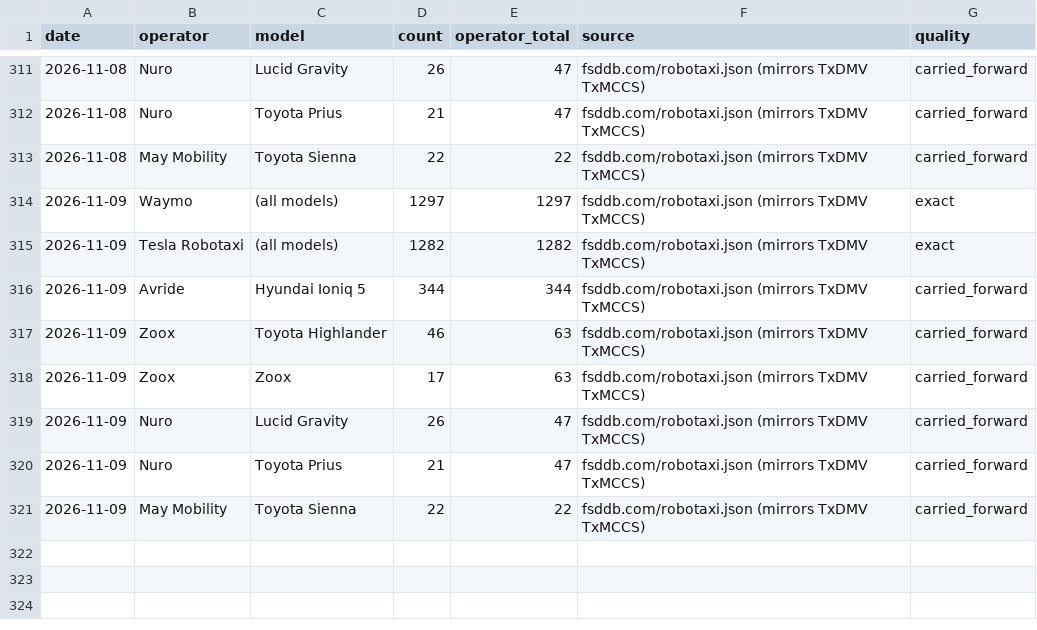
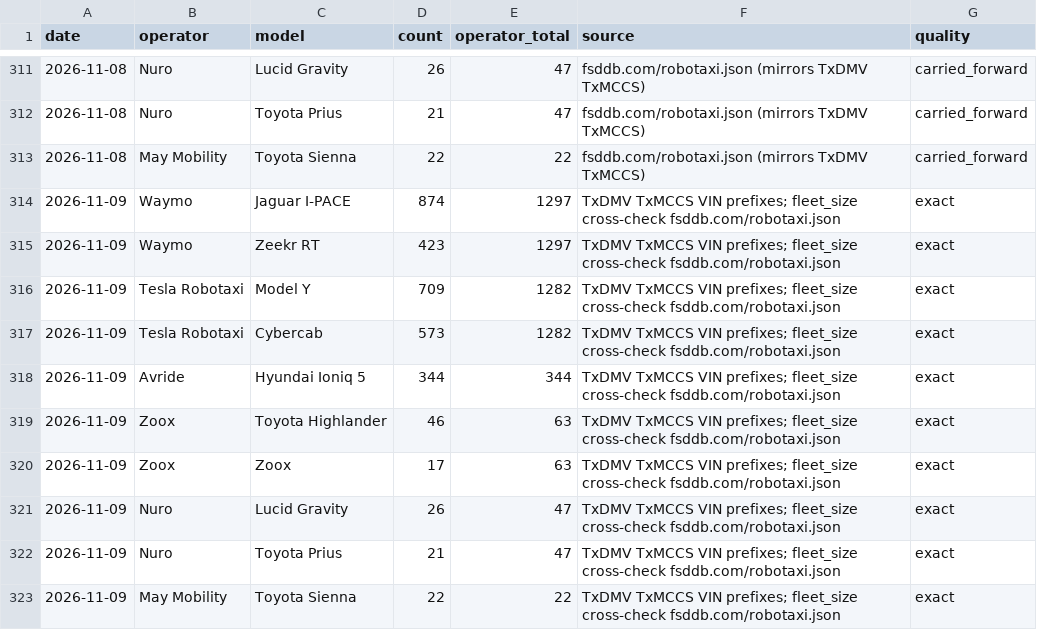
Before and after one commit to matthewsvm/cybercab-dashboard, a CSV file: data/history.csv, drawn as a sheet; only a part is shown, gaps mark what is left out.

```diff
--- a/data/history.csv
+++ b/data/history.csv
@@ -313,9 +313,11 @@ date,operator,model,count,operator_total,source,quality
 2026-11-08,May Mobility,Toyota Sienna,22,22,fsddb.com/robotaxi.json (mirrors TxDMV TxMCCS),carried_forward
-2026-11-09,Waymo,(all models),1297,1297,fsddb.com/robotaxi.json (mirrors TxDMV TxMCCS),exact
-2026-11-09,Tesla Robotaxi,(all models),1282,1282,fsddb.com/robotaxi.json (mirrors TxDMV TxMCCS),exact
-2026-11-09,Avride,Hyundai Ioniq 5,344,344,fsddb.com/robotaxi.json (mirrors TxDMV TxMCCS),carried_forward
-2026-11-09,Zoox,Toyota Highlander,46,63,fsddb.com/robotaxi.json (mirrors TxDMV TxMCCS),carried_forward
-2026-11-09,Zoox,Zoox,17,63,fsddb.com/robotaxi.json (mirrors TxDMV TxMCCS),carried_forward
-2026-11-09,Nuro,Lucid Gravity,26,47,fsddb.com/robotaxi.json (mirrors TxDMV TxMCCS),carried_forward
-2026-11-09,Nuro,Toyota Prius,21,47,fsddb.com/robotaxi.json (mirrors TxDMV TxMCCS),carried_forward
-2026-11-09,May Mobility,Toyota Sienna,22,22,fsddb.com/robotaxi.json (mirrors TxDMV TxMCCS),carried_forward
+2026-11-09,Waymo,Jaguar I-PACE,874,1297,TxDMV TxMCCS VIN prefixes; fleet_size cross-check fsddb.com/robotaxi.json,exact
+2026-11-09,Waymo,Zeekr RT,423,1297,TxDMV TxMCCS VIN prefixes; fleet_size cross-check fsddb.com/robotaxi.json,exact
+2026-11-09,Tesla Robotaxi,Model Y,709,1282,TxDMV TxMCCS VIN prefixes; fleet_size cross-check fsddb.com/robotaxi.json,exact
+2026-11-09,Tesla Robotaxi,Cybercab,573,1282,TxDMV TxMCCS VIN prefixes; fleet_size cross-check fsddb.com/robotaxi.json,exact
+2026-11-09,Avride,Hyundai Ioniq 5,344,344,TxDMV TxMCCS VIN prefixes; fleet_size cross-check fsddb.com/robotaxi.json,exact
+2026-11-09,Zoox,Toyota Highlander,46,63,TxDMV TxMCCS VIN prefixes; fleet_size cross-check fsddb.com/robotaxi.json,exact
+2026-11-09,Zoox,Zoox,17,63,TxDMV TxMCCS VIN prefixes; fleet_size cross-check fsddb.com/robotaxi.json,exact
+2026-11-09,Nuro,Lucid Gravity,26,47,TxDMV TxMCCS VIN prefixes; fleet_size cross-check fsddb.com/robotaxi.json,exact
+2026-11-09,Nuro,Toyota Prius,21,47,TxDMV TxMCCS VIN prefixes; fleet_size cross-check fsddb.com/robotaxi.json,exact
+2026-11-09,May Mobility,Toyota Sienna,22,22,TxDMV TxMCCS VIN prefixes; fleet_size cross-check fsddb.com/robotaxi.json,exact
```
Also changed, not shown: 13 other files.
